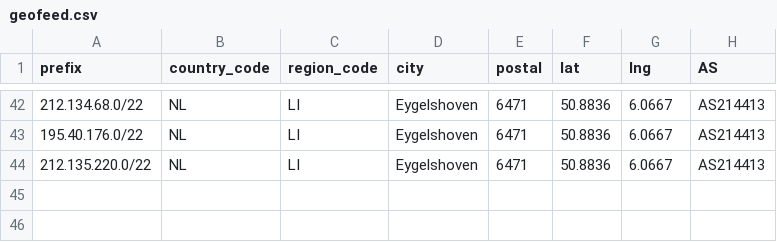
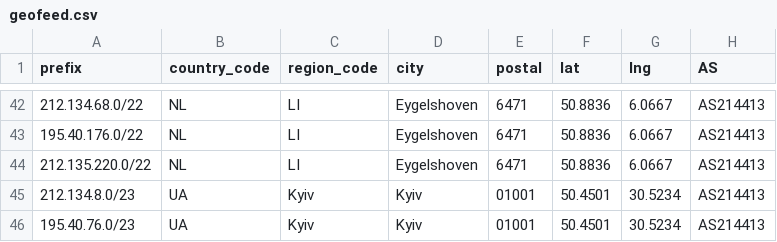
Before and after one commit to SecureLinkNetworks/geofeed, a CSV file: geofeed.csv, drawn as a sheet; only a part is shown, gaps mark what is left out.

Commit message:
Update geofeed.csv

```diff
--- a/geofeed.csv
+++ b/geofeed.csv
@@ -44 +44,3 @@ prefix,country_code,region_code,city,postal,lat,lng,AS
 212.135.220.0/22,NL,LI,Eygelshoven,6471,50.8836,6.0667,AS214413
+212.134.8.0/23,UA,Kyiv,Kyiv,01001,50.4501,30.5234,AS214413
+195.40.76.0/23,UA,Kyiv,Kyiv,01001,50.4501,30.5234,AS214413
```
